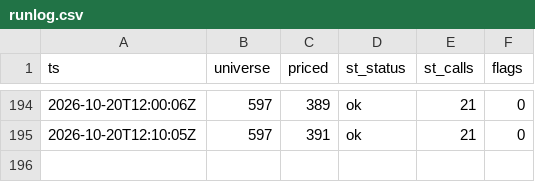
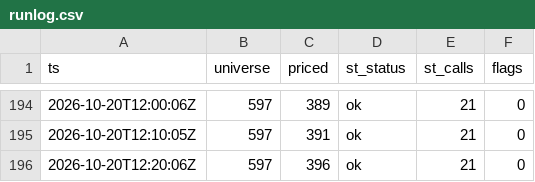
Before and after one commit to virgolaema/pump-search, a CSV file: data/runlog.csv, drawn as a sheet; only a part is shown, gaps mark what is left out; the diff names each change by its address in the sheet, - before the commit and + after, or states it on an @@ line.

```diff
--- a/data/runlog.csv
+++ b/data/runlog.csv
+row 196: 2026-10-20T12:20:06Z | 597 | 396 | ok | 21 | 0
```
Also changed, not shown: data/snapshots.csv, data/st_trending.csv, 1 other file.
